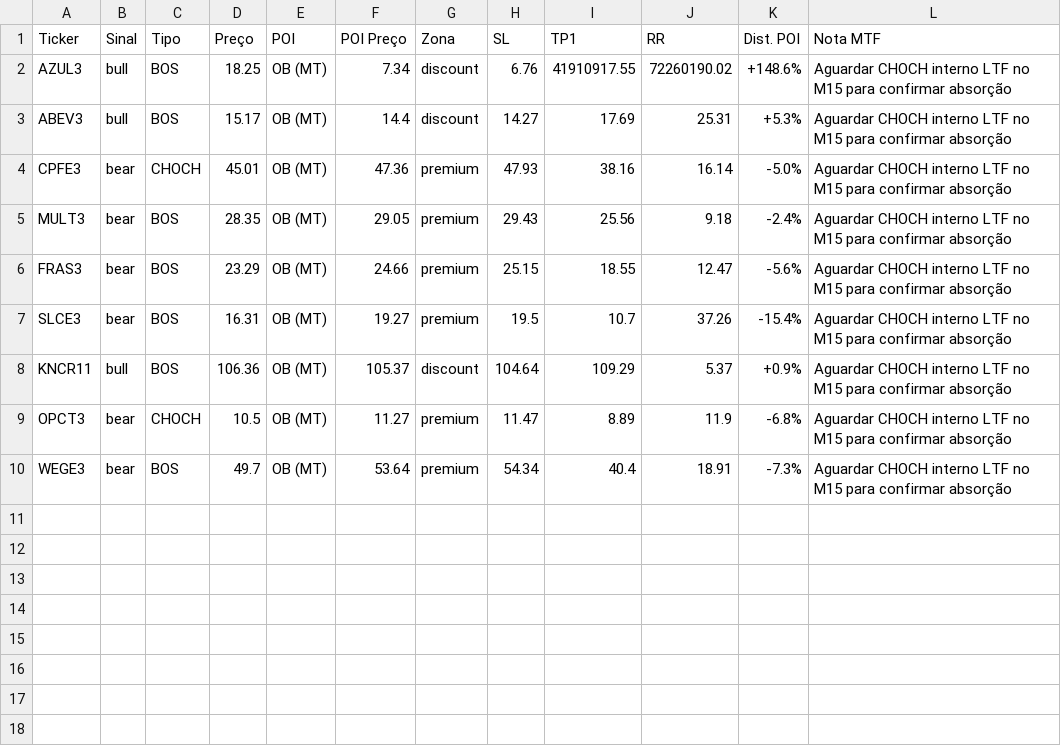
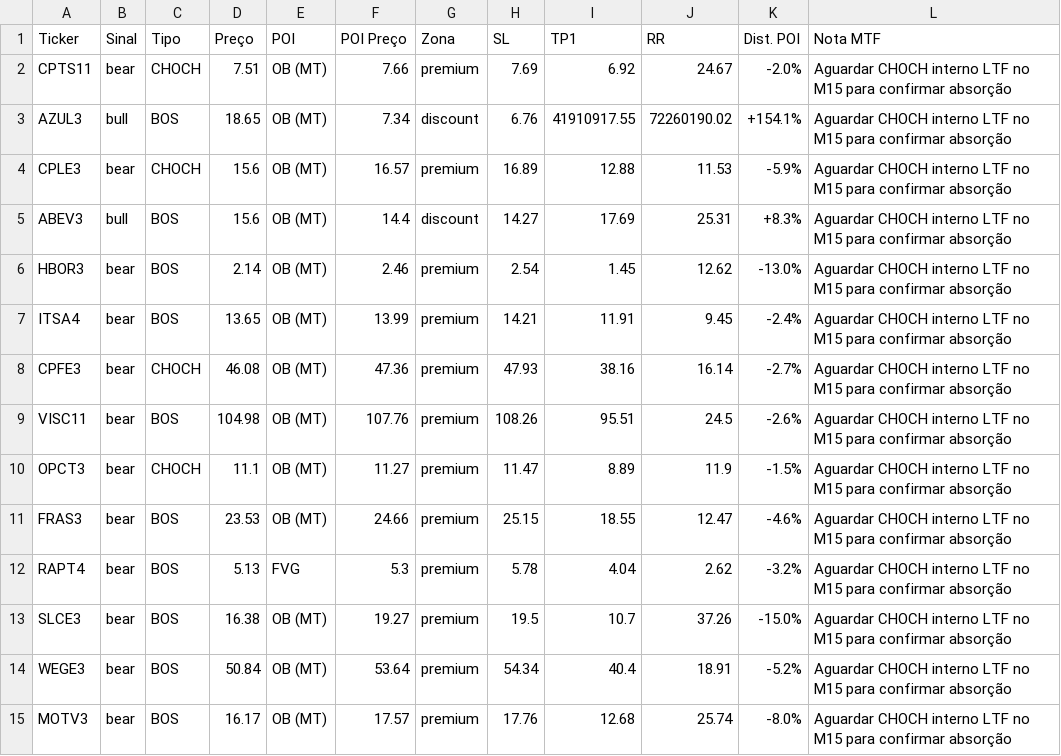
Before and after one commit to julianimmj/SMC-v3.0, a CSV file: latest_scan.csv, drawn as a sheet.

Commit message:
bot: upload resultados diarios [skip ci]

```diff
--- a/latest_scan.csv
+++ b/latest_scan.csv
@@ -1,10 +1,15 @@
 Ticker,Sinal,Tipo,Preço,POI,POI Preço,Zona,SL,TP1,RR,Dist. POI,Nota MTF
-AZUL3,bull,BOS,18.25,OB (MT),7.34,discount,6.76,41910917.55,72260190.02,+148.6%,Aguardar CHOCH interno LTF no M15 para confirmar absorção
-ABEV3,bull,BOS,15.17,OB (MT),14.4,discount,14.27,17.69,25.31,+5.3%,Aguardar CHOCH interno LTF no M15 para confirmar absorção
-CPFE3,bear,CHOCH,45.01,OB (MT),47.36,premium,47.93,38.16,16.14,-5.0%,Aguardar CHOCH interno LTF no M15 para confirmar absorção
-MULT3,bear,BOS,28.35,OB (MT),29.05,premium,29.43,25.56,9.18,-2.4%,Aguardar CHOCH interno LTF no M15 para confirmar absorção
-FRAS3,bear,BOS,23.29,OB (MT),24.66,premium,25.15,18.55,12.47,-5.6%,Aguardar CHOCH interno LTF no M15 para confirmar absorção
-SLCE3,bear,BOS,16.31,OB (MT),19.27,premium,19.5,10.7,37.26,-15.4%,Aguardar CHOCH interno LTF no M15 para confirmar absorção
-KNCR11,bull,BOS,106.36,OB (MT),105.37,discount,104.64,109.29,5.37,+0.9%,Aguardar CHOCH interno LTF no M15 para confirmar absorção
-OPCT3,bear,CHOCH,10.5,OB (MT),11.27,premium,11.47,8.89,11.9,-6.8%,Aguardar CHOCH interno LTF no M15 para confirmar absorção
-WEGE3,bear,BOS,49.7,OB (MT),53.64,premium,54.34,40.4,18.91,-7.3%,Aguardar CHOCH interno LTF no M15 para confirmar absorção
+CPTS11,bear,CHOCH,7.51,OB (MT),7.66,premium,7.69,6.92,24.67,-2.0%,Aguardar CHOCH interno LTF no M15 para confirmar absorção
+AZUL3,bull,BOS,18.65,OB (MT),7.34,discount,6.76,41910917.55,72260190.02,+154.1%,Aguardar CHOCH interno LTF no M15 para confirmar absorção
+CPLE3,bear,CHOCH,15.6,OB (MT),16.57,premium,16.89,12.88,11.53,-5.9%,Aguardar CHOCH interno LTF no M15 para confirmar absorção
+ABEV3,bull,BOS,15.6,OB (MT),14.4,discount,14.27,17.69,25.31,+8.3%,Aguardar CHOCH interno LTF no M15 para confirmar absorção
+HBOR3,bear,BOS,2.14,OB (MT),2.46,premium,2.54,1.45,12.62,-13.0%,Aguardar CHOCH interno LTF no M15 para confirmar absorção
+ITSA4,bear,BOS,13.65,OB (MT),13.99,premium,14.21,11.91,9.45,-2.4%,Aguardar CHOCH interno LTF no M15 para confirmar absorção
+CPFE3,bear,CHOCH,46.08,OB (MT),47.36,premium,47.93,38.16,16.14,-2.7%,Aguardar CHOCH interno LTF no M15 para confirmar absorção
+VISC11,bear,BOS,104.98,OB (MT),107.76,premium,108.26,95.51,24.5,-2.6%,Aguardar CHOCH interno LTF no M15 para confirmar absorção
+OPCT3,bear,CHOCH,11.1,OB (MT),11.27,premium,11.47,8.89,11.9,-1.5%,Aguardar CHOCH interno LTF no M15 para confirmar absorção
+FRAS3,bear,BOS,23.53,OB (MT),24.66,premium,25.15,18.55,12.47,-4.6%,Aguardar CHOCH interno LTF no M15 para confirmar absorção
+RAPT4,bear,BOS,5.13,FVG,5.3,premium,5.78,4.04,2.62,-3.2%,Aguardar CHOCH interno LTF no M15 para confirmar absorção
+SLCE3,bear,BOS,16.38,OB (MT),19.27,premium,19.5,10.7,37.26,-15.0%,Aguardar CHOCH interno LTF no M15 para confirmar absorção
+WEGE3,bear,BOS,50.84,OB (MT),53.64,premium,54.34,40.4,18.91,-5.2%,Aguardar CHOCH interno LTF no M15 para confirmar absorção
+MOTV3,bear,BOS,16.17,OB (MT),17.57,premium,17.76,12.68,25.74,-8.0%,Aguardar CHOCH interno LTF no M15 para confirmar absorção
```
